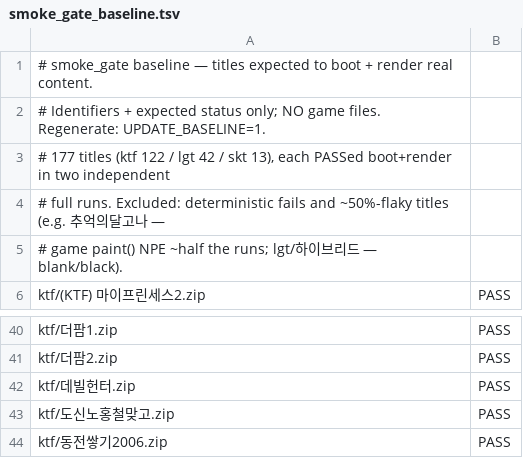
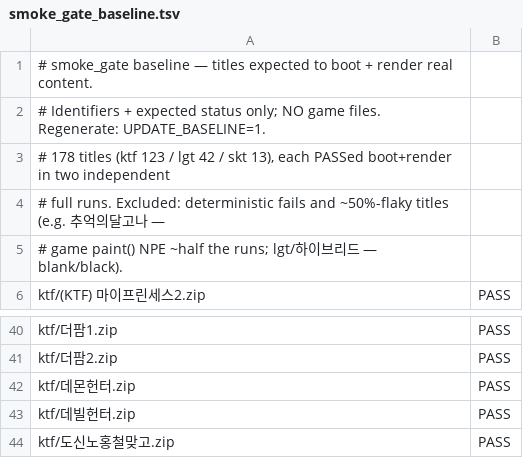
Before and after one commit to Jun025/wie, a TSV file: scripts/smoke_gate_baseline.tsv, drawn as a sheet; only a part is shown, gaps mark what is left out; the shorter side is filled out with more unchanged rows.

```diff
--- a/scripts/smoke_gate_baseline.tsv
+++ b/scripts/smoke_gate_baseline.tsv
@@ -2,3 +2,3 @@
 # Identifiers + expected status only; NO game files. Regenerate: UPDATE_BASELINE=1.
-# 177 titles (ktf 122 / lgt 42 / skt 13), each PASSed boot+render in two independent
+# 178 titles (ktf 123 / lgt 42 / skt 13), each PASSed boot+render in two independent
 # full runs. Excluded: deterministic fails and ~50%-flaky titles (e.g. 추억의달고나 —
@@ -41,2 +41,3 @@ ktf/더팜1.zip	PASS
 ktf/더팜2.zip	PASS
+ktf/데몬헌터.zip	PASS
 ktf/데빌헌터.zip	PASS
```
Also changed, not shown: 4 other files.
